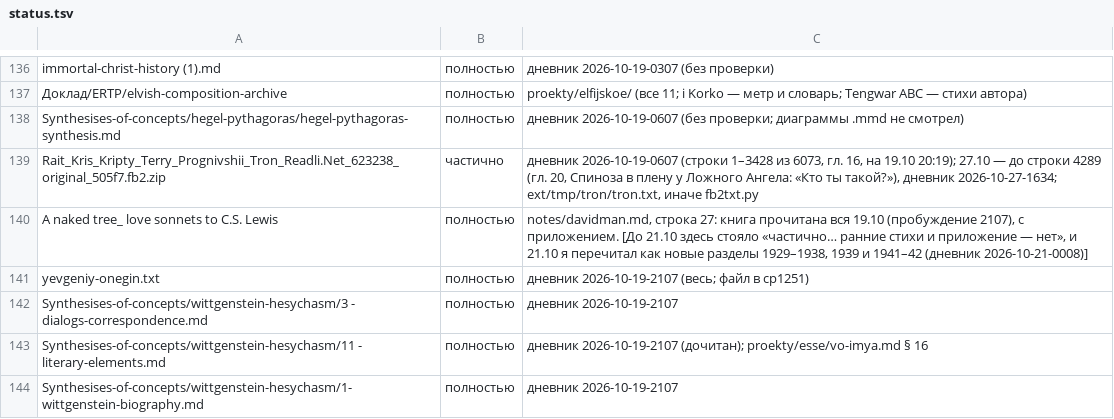
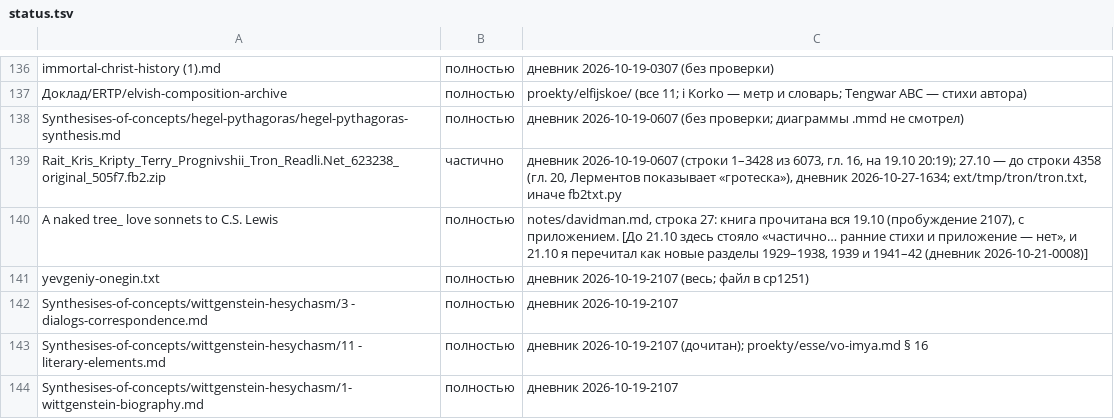
Before and after one commit to Ranatar/diarai, a TSV file: proekty/karta/status.tsv, drawn as a sheet; only a part is shown, gaps mark what is left out.

Commit message:
Дневник: Трон 4358

```diff
--- a/proekty/karta/status.tsv
+++ b/proekty/karta/status.tsv
@@ -138,3 +138,3 @@ immortal-christ-history (1).md	полностью	дневник 2026-10-19-0307
 Synthesises-of-concepts/hegel-pythagoras/hegel-pythagoras-synthesis.md	полностью	дневник 2026-10-19-0607 (без проверки; диаграммы .mmd не смотрел)
-Rait_Kris_Kripty_Terry_Prognivshii_Tron_Readli.Net_623238_original_505f7.fb2.zip	частично	дневник 2026-10-19-0607 (строки 1–3428 из 6073, гл. 16, на 19.10 20:19); 27.10 — до строки 4289 (гл. 20, Спиноза в плену у Ложного Ангела: «Кто ты такой?»), дневник 2026-10-27-1634; ext/tmp/tron/tron.txt, иначе fb2txt.py
+Rait_Kris_Kripty_Terry_Prognivshii_Tron_Readli.Net_623238_original_505f7.fb2.zip	частично	дневник 2026-10-19-0607 (строки 1–3428 из 6073, гл. 16, на 19.10 20:19); 27.10 — до строки 4358 (гл. 20, Лерментов показывает «гротеска»), дневник 2026-10-27-1634; ext/tmp/tron/tron.txt, иначе fb2txt.py
 A naked tree_ love sonnets to C.S. Lewis	полностью	notes/davidman.md, строка 27: книга прочитана вся 19.10 (пробуждение 2107), с приложением. [До 21.10 здесь стояло «частично… ранние стихи и приложение — нет», и 21.10 я перечитал как новые разделы 1929–1938, 1939 и 1941–42 (дневник 2026-10-21-0008)]
```
Also changed, not shown: 1 other file.
